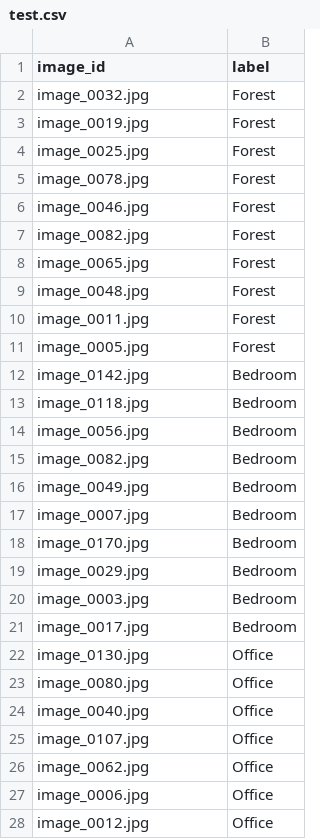
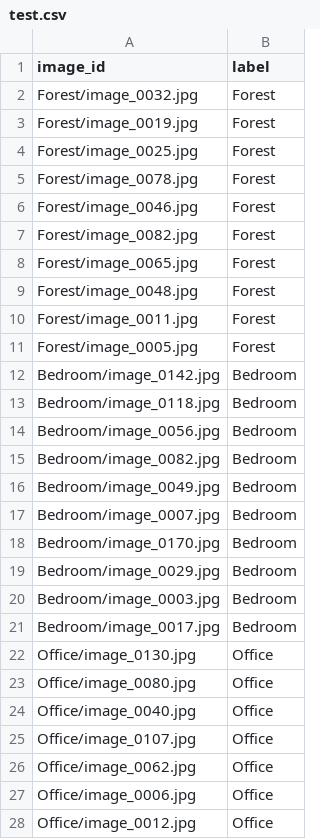
Before and after one commit to 110805/CV_HW5, a CSV file: test.csv, drawn as a sheet; only a part is shown; the diff covers the shown part only.

Commit message:
Update dataset

```diff
--- a/test.csv
+++ b/test.csv
@@ -1,28 +1,28 @@
 image_id,label
-image_0032.jpg,Forest
-image_0019.jpg,Forest
-image_0025.jpg,Forest
-image_0078.jpg,Forest
-image_0046.jpg,Forest
-image_0082.jpg,Forest
-image_0065.jpg,Forest
-image_0048.jpg,Forest
-image_0011.jpg,Forest
-image_0005.jpg,Forest
-image_0142.jpg,Bedroom
-image_0118.jpg,Bedroom
-image_0056.jpg,Bedroom
-image_0082.jpg,Bedroom
-image_0049.jpg,Bedroom
-image_0007.jpg,Bedroom
-image_0170.jpg,Bedroom
-image_0029.jpg,Bedroom
-image_0003.jpg,Bedroom
-image_0017.jpg,Bedroom
-image_0130.jpg,Office
-image_0080.jpg,Office
-image_0040.jpg,Office
-image_0107.jpg,Office
-image_0062.jpg,Office
-image_0006.jpg,Office
-image_0012.jpg,Office
+Forest/image_0032.jpg,Forest
+Forest/image_0019.jpg,Forest
+Forest/image_0025.jpg,Forest
+Forest/image_0078.jpg,Forest
+Forest/image_0046.jpg,Forest
+Forest/image_0082.jpg,Forest
+Forest/image_0065.jpg,Forest
+Forest/image_0048.jpg,Forest
+Forest/image_0011.jpg,Forest
+Forest/image_0005.jpg,Forest
+Bedroom/image_0142.jpg,Bedroom
+Bedroom/image_0118.jpg,Bedroom
+Bedroom/image_0056.jpg,Bedroom
+Bedroom/image_0082.jpg,Bedroom
+Bedroom/image_0049.jpg,Bedroom
+Bedroom/image_0007.jpg,Bedroom
+Bedroom/image_0170.jpg,Bedroom
+Bedroom/image_0029.jpg,Bedroom
+Bedroom/image_0003.jpg,Bedroom
+Bedroom/image_0017.jpg,Bedroom
+Office/image_0130.jpg,Office
+Office/image_0080.jpg,Office
+Office/image_0040.jpg,Office
+Office/image_0107.jpg,Office
+Office/image_0062.jpg,Office
+Office/image_0006.jpg,Office
+Office/image_0012.jpg,Office
```
Also changed, not shown: 123 edited cells elsewhere in this file, 1 other file.
